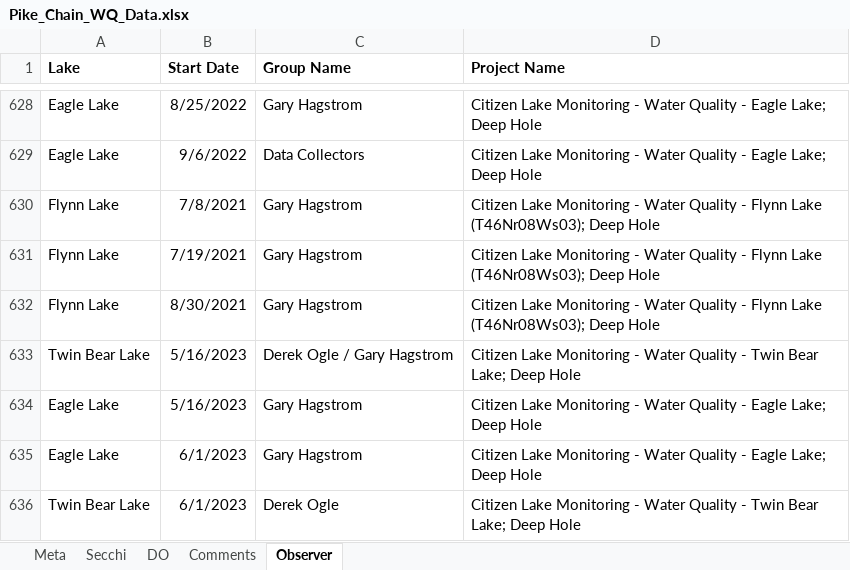
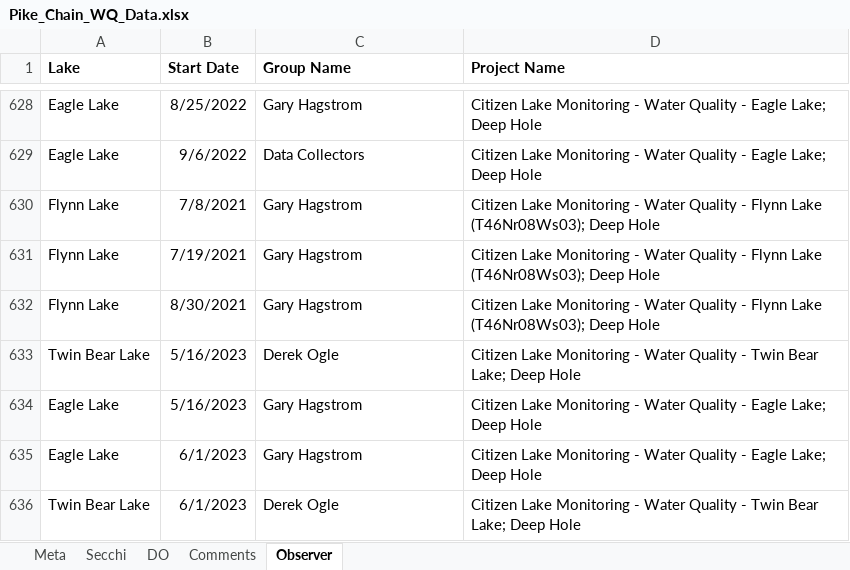
Before and after one commit to droglenc/droglenc.github.io, an Excel workbook: portfolio/posts/_data/Pike_Chain_WQ_Data.xlsx, sheet Observer, drawn as a sheet; only a part is shown, gaps mark what is left out; values as stored, in another font and other column widths than the file's, no borders; the diff names each change by its address in the sheet, - before the commit and + after, or states it on an @@ line.

```diff
--- a/portfolio/posts/_data/Pike_Chain_WQ_Data.xlsx (sheet Observer)
+++ b/portfolio/posts/_data/Pike_Chain_WQ_Data.xlsx (sheet Observer)
-C633 (Group Name): Derek Ogle / Gary Hagstrom
+C633 (Group Name): Derek Ogle
```
Also changed, not shown: sheet DO, sheet Secchi, hidden cells, 45 other files.
